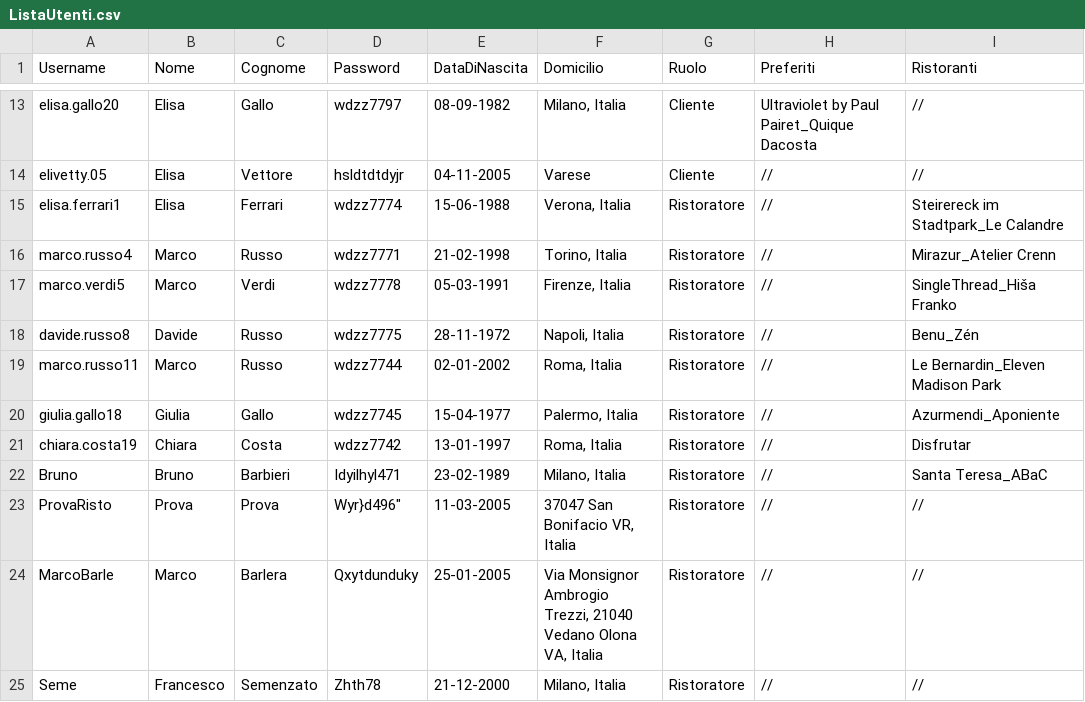
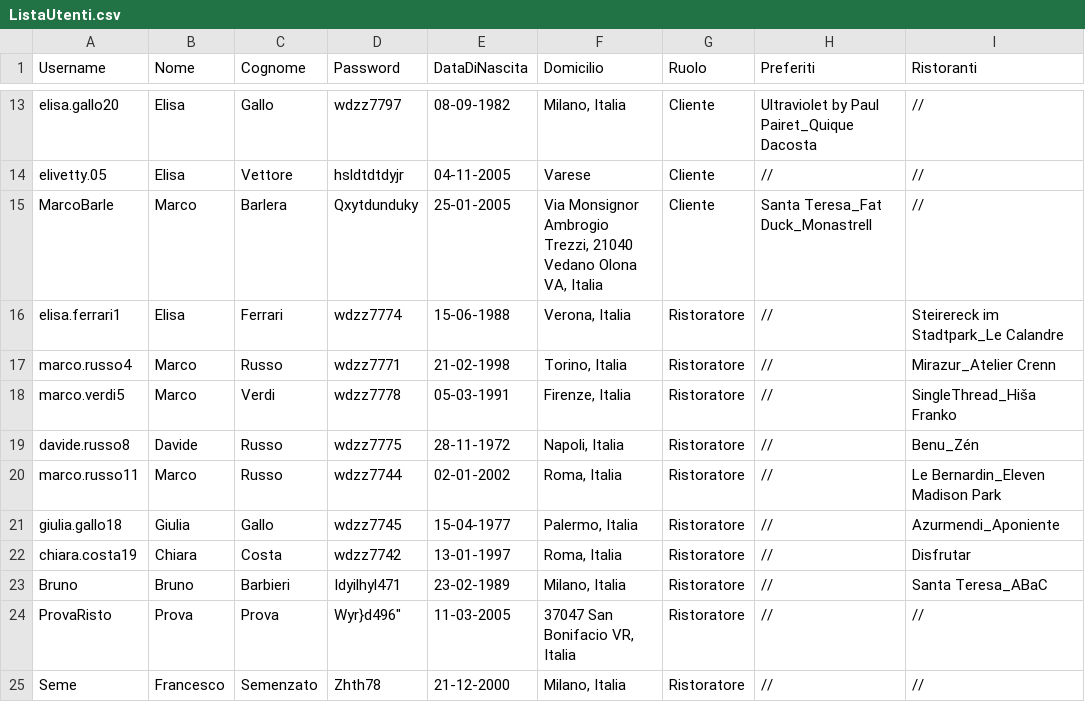
Before and after one commit to FrancescoSemenzato/TheKnifeBarleraSemenzato, a CSV file: FilesCSV/ListaUtenti.csv, drawn as a sheet; only a part is shown, gaps mark what is left out; removed rows and columns are numbered as before the commit, all else as after; the diff names each change by its address in the sheet, - before the commit and + after, or states it on an @@ line.

```diff
--- a/FilesCSV/ListaUtenti.csv
+++ b/FilesCSV/ListaUtenti.csv
+row 15: MarcoBarle | Marco | Barlera | Qxytdunduky | 25-01-2005 | Via Monsignor Ambrogio Trezzi, 21040 Vedano Olona VA, Italia | Cliente | Santa Teresa_Fat Duck_Monastrell | //
-row 24: MarcoBarle | Marco | Barlera | Qxytdunduky | 25-01-2005 | Via Monsignor Ambrogio Trezzi, 21040 Vedano Olona VA, Italia | Ristoratore | // | //
```
Also changed, not shown: 3 other files.
